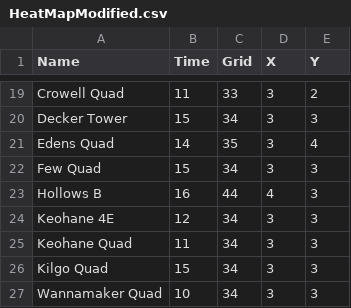
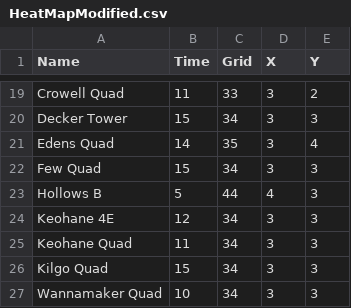
Before and after one commit to VinceMan54321/durham-traveltime-matrix, a CSV file: Code/heatmap/HeatMapModified.csv, drawn as a sheet; only a part is shown, gaps mark what is left out.

```diff
--- a/Code/heatmap/HeatMapModified.csv
+++ b/Code/heatmap/HeatMapModified.csv
@@ -22,3 +22,3 @@ Edens Quad,14,35,3,4
 Few Quad,15,34,3,3
-Hollows B,16,44,4,3
+Hollows B,5,44,4,3
 Keohane 4E,12,34,3,3
```
Also changed, not shown: Code/heatmap/address_coordinates.csv, 3 other files.
